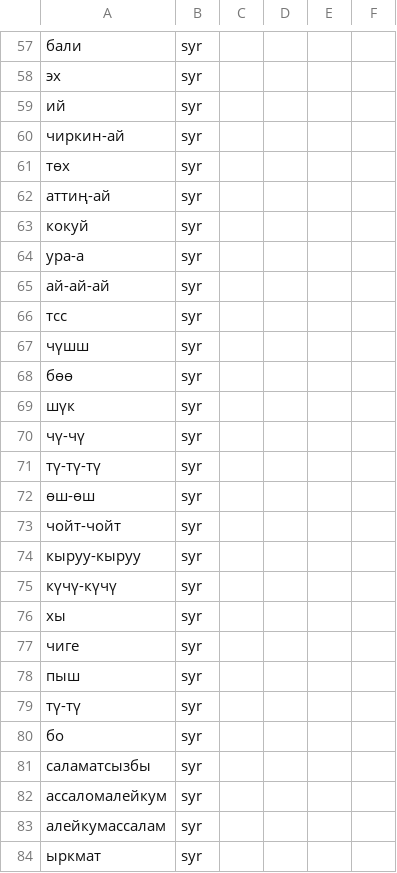
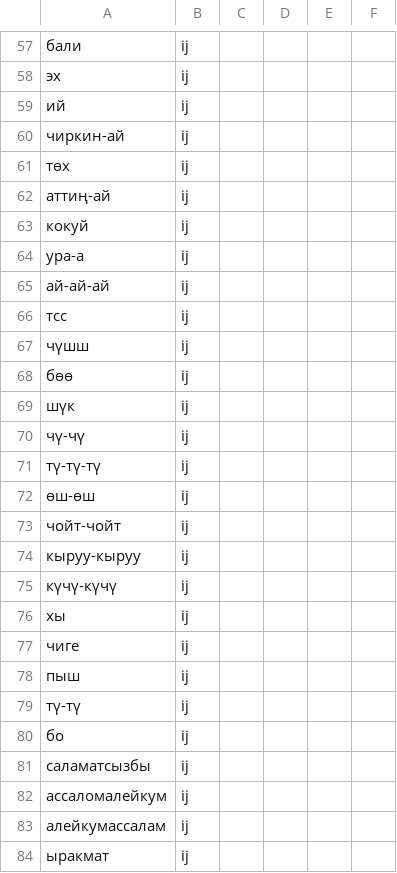
Before and after one commit to Adilet-Baktybekov/twomorphanalyzer_diploma, a CSV file: backend/csv_files/All.csv, drawn as a sheet; only a part is shown, gaps mark what is left out; the diff covers the shown part only.

```diff
--- a/backend/csv_files/All.csv
+++ b/backend/csv_files/All.csv
@@ -57,28 +57,28 @@
-бали;syr;;;;
-эх;syr;;;;
-ий;syr;;;;
-чиркин-ай;syr;;;;
-төх;syr;;;;
-аттиң-ай;syr;;;;
-кокуй;syr;;;;
-ура-а;syr;;;;
-ай-ай-ай;syr;;;;
-тсс;syr;;;;
-чүшш;syr;;;;
-бөө;syr;;;;
-шүк;syr;;;;
-чү-чү;syr;;;;
-тү-тү-тү;syr;;;;
-өш-өш;syr;;;;
-чойт-чойт;syr;;;;
-кыруу-кыруу;syr;;;;
-күчү-күчү;syr;;;;
-хы;syr;;;;
-чиге;syr;;;;
-пыш;syr;;;;
-тү-тү;syr;;;;
-бо;syr;;;;
-саламатсызбы;syr;;;;
-ассаломалейкум;syr;;;;
-алейкумассалам;syr;;;;
-ыркмат;syr;;;;
+бали;ij;;;;
+эх;ij;;;;
+ий;ij;;;;
+чиркин-ай;ij;;;;
+төх;ij;;;;
+аттиң-ай;ij;;;;
+кокуй;ij;;;;
+ура-а;ij;;;;
+ай-ай-ай;ij;;;;
+тсс;ij;;;;
+чүшш;ij;;;;
+бөө;ij;;;;
+шүк;ij;;;;
+чү-чү;ij;;;;
+тү-тү-тү;ij;;;;
+өш-өш;ij;;;;
+чойт-чойт;ij;;;;
+кыруу-кыруу;ij;;;;
+күчү-күчү;ij;;;;
+хы;ij;;;;
+чиге;ij;;;;
+пыш;ij;;;;
+тү-тү;ij;;;;
+бо;ij;;;;
+саламатсызбы;ij;;;;
+ассаломалейкум;ij;;;;
+алейкумассалам;ij;;;;
+ыракмат;ij;;;;
```
Also changed, not shown: 10 removed rows and 61 edited cells elsewhere in this file, backend/csv_files/new_words.csv, 5 other files.
